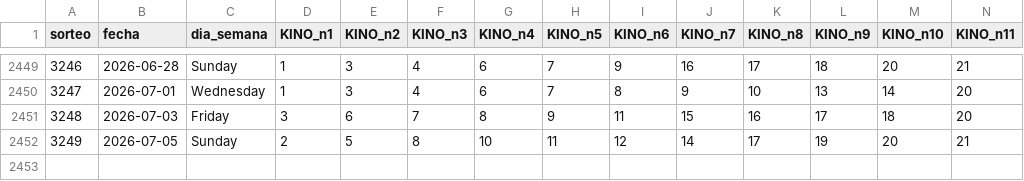
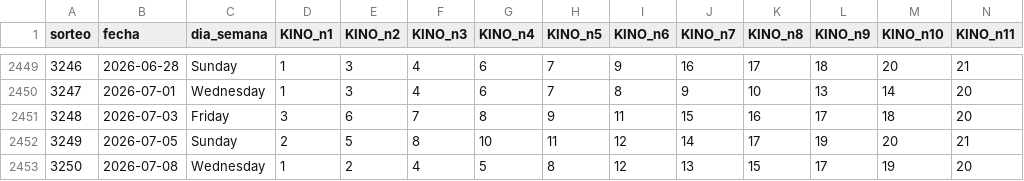
Before and after one commit to GaboAzorin/kin-lo, a CSV file: data/loteria_historial.csv, drawn as a sheet; only a part is shown, gaps mark what is left out; rows hold the shown columns only; the diff names each change by its address in the sheet, - before the commit and + after, or states it on an @@ line.

```diff
--- a/data/loteria_historial.csv
+++ b/data/loteria_historial.csv
+row 2453: 3250 | 2026-07-08 | Wednesday | 1 | 2 | 4 | 5 | 8 | 12 | 13 | 15 | 17 | 19 | 20
```
Also changed, not shown: data/suggestions_history.csv, 7 other files.
